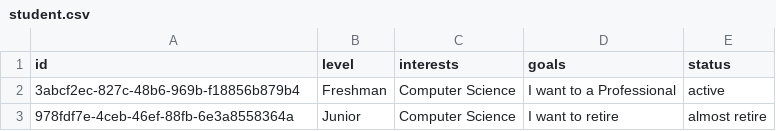
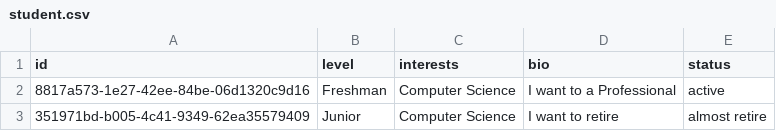
Before and after one commit to aarshrpatel/MentorHub, a CSV file: database/student.csv, drawn as a sheet.

```diff
--- a/database/student.csv
+++ b/database/student.csv
@@ -1,3 +1,3 @@
-id,level,interests,goals,status
-3abcf2ec-827c-48b6-969b-f18856b879b4,Freshman,Computer Science,I want to a Professional,active
-978fdf7e-4ceb-46ef-88fb-6e3a8558364a,Junior,Computer Science,I want to retire,almost retire
+id,level,interests,bio,status
+8817a573-1e27-42ee-84be-06d1320c9d16,Freshman,Computer Science,I want to a Professional,active
+351971bd-b005-4c41-9349-62ea35579409,Junior,Computer Science,I want to retire,almost retire
```
Also changed, not shown: database/user.csv, 12 other files.
